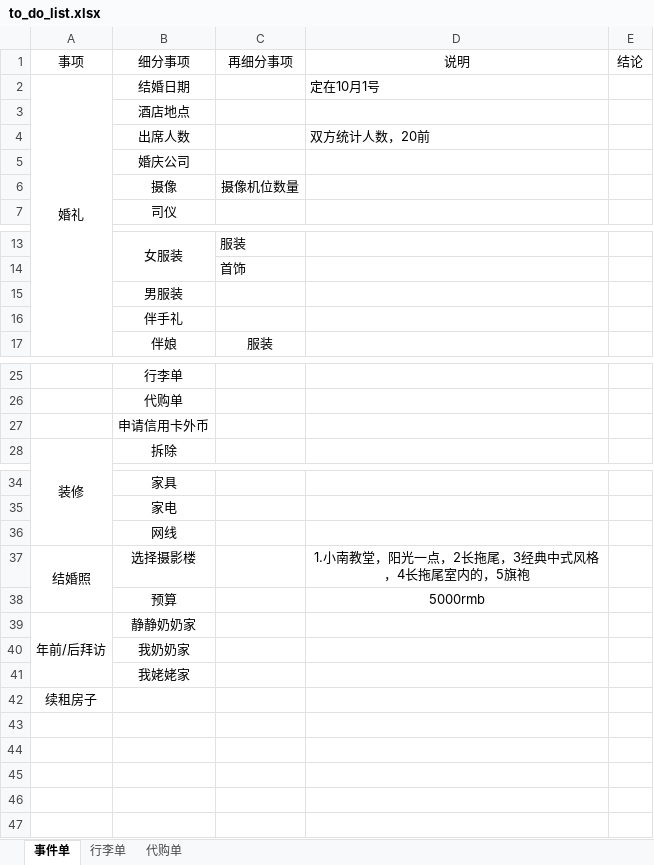
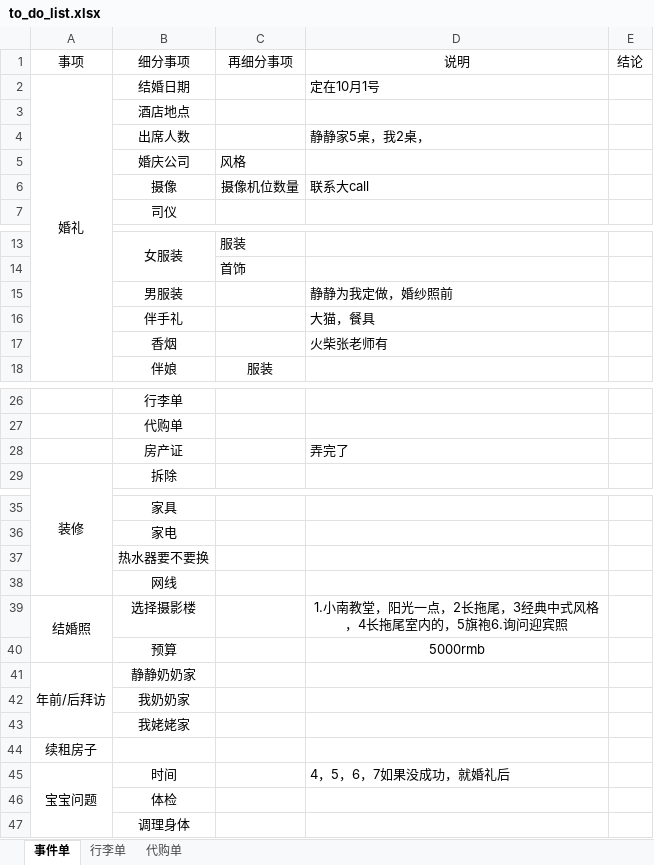
Before and after one commit to 256481788jianghao/private-data, an Excel workbook: to_do_list.xlsx, sheet 事件单, drawn as a sheet; only a part is shown, gaps mark what is left out; values as stored, in another font and other column widths than the file's, no borders; removed rows and columns are numbered as before the commit, all else as after; the diff names each change by its address in the sheet, - before the commit and + after, or states it on an @@ line.

Commit message:
modify

```diff
--- a/to_do_list.xlsx (sheet 事件单)
+++ b/to_do_list.xlsx (sheet 事件单)
-D4: 双方统计人数，20前
+D4: 静静家5桌，我2桌，
-C5: (empty)
+C5: 风格
-D6: (empty)
+D6: 联系大call
-D15: (empty)
+D15: 静静为我定做，婚纱照前
-D16: (empty)
+D16: 大猫，餐具
+row 17:  | 香烟 |  | 火柴张老师有
-row 27:  | 申请信用卡外币
+row 28:  | 房产证 |  | 弄完了
+row 37:  | 热水器要不要换
-D39: 1.小南教堂，阳光一点，2长拖尾，3经典中式风格，4长拖尾室内的，5旗袍
+D39: 1.小南教堂，阳光一点，2长拖尾，3经典中式风格，4长拖尾室内的，5旗袍6.询问迎宾照
+row 45: 宝宝问题 | 时间 |  | 4，5，6，7如果没成功，就婚礼后
+row 46:  | 体检
+row 47:  | 调理身体
```
Also changed, not shown: sheet 行李单.
